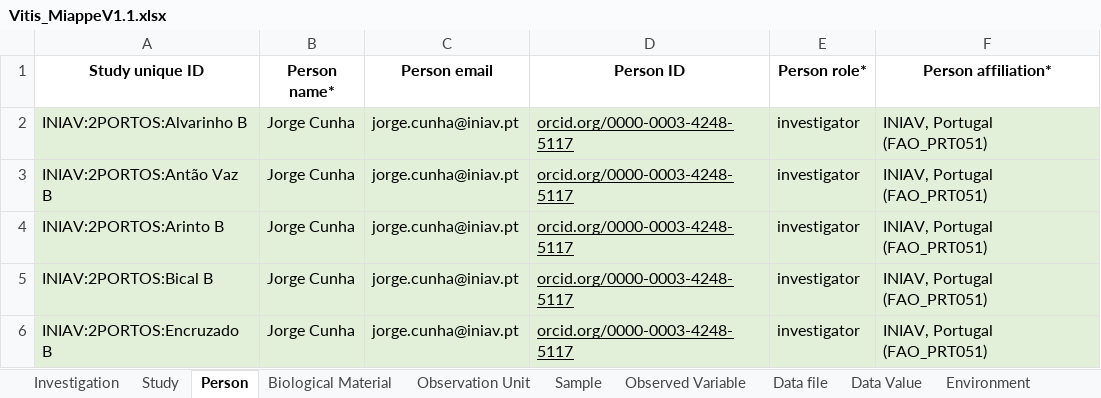
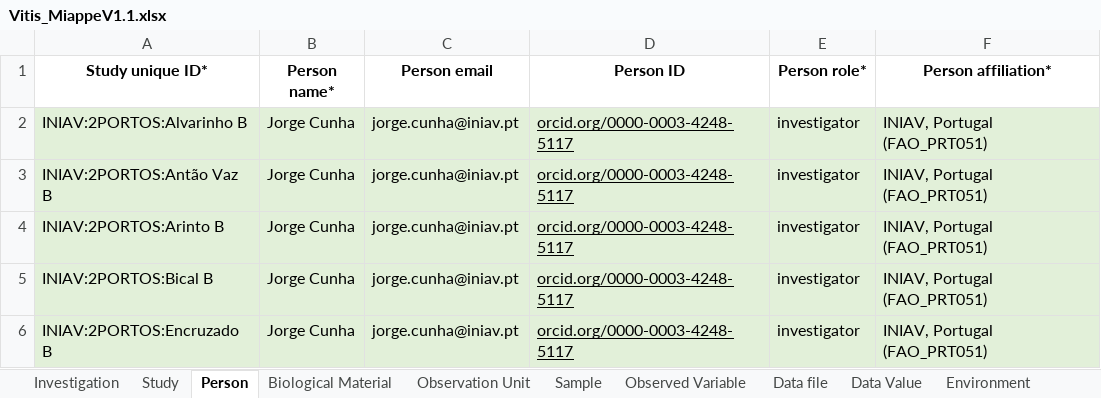
Before and after one commit to forestbiotech-lab/ontobrapi-web, an Excel workbook: reference_files/Vitis_MiappeV1.1.xlsx, sheet Person, drawn as a sheet; only a part is shown; values as stored, in another font and other column widths than the file's, no borders; the diff names each change by its address in the sheet, - before the commit and + after, or states it on an @@ line.

Commit message:
Add asterisk to study id in person

```diff
--- a/reference_files/Vitis_MiappeV1.1.xlsx (sheet Person)
+++ b/reference_files/Vitis_MiappeV1.1.xlsx (sheet Person)
-A1: Study unique ID
+A1: Study unique ID*
```
Also changed, not shown: 1 other file.
